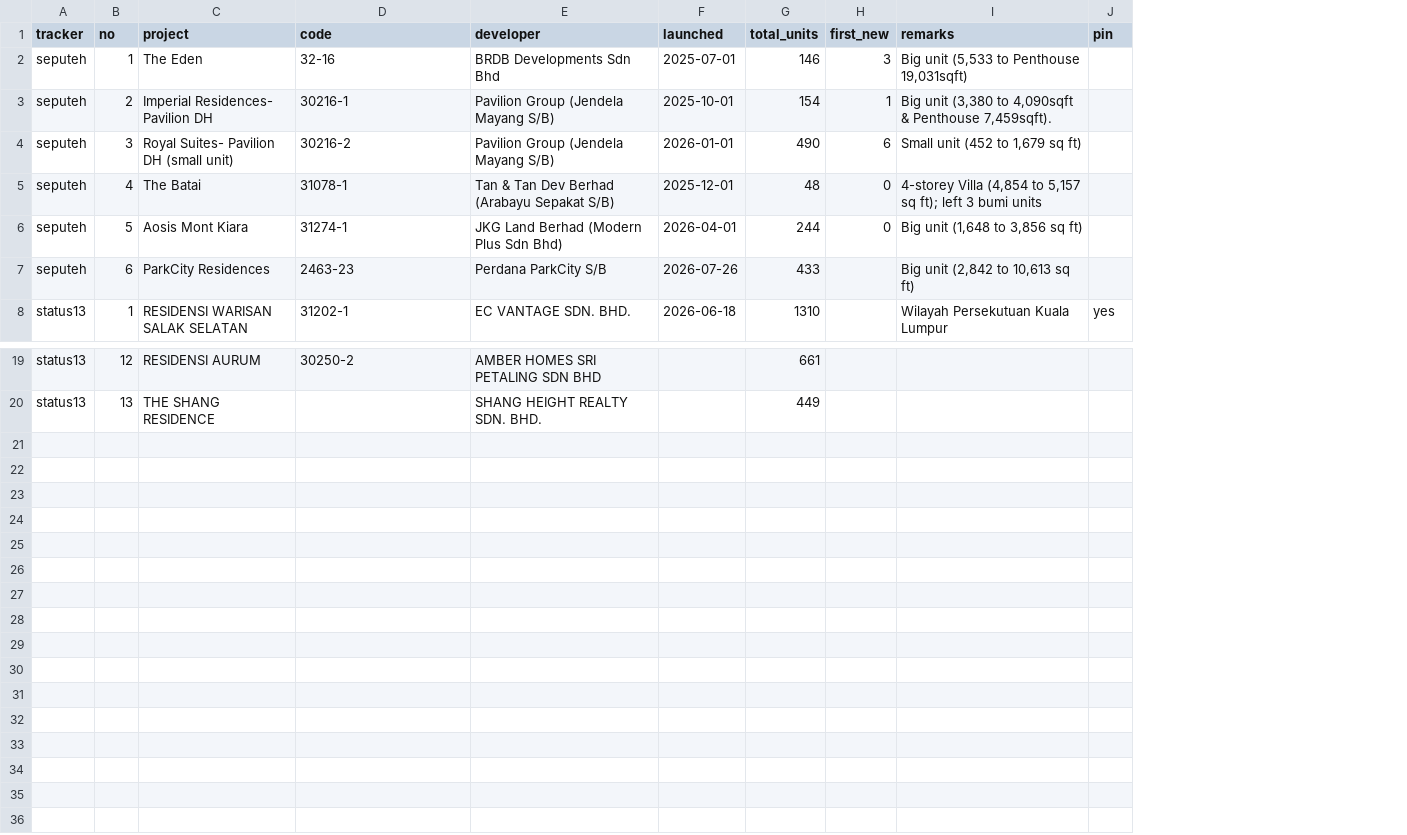
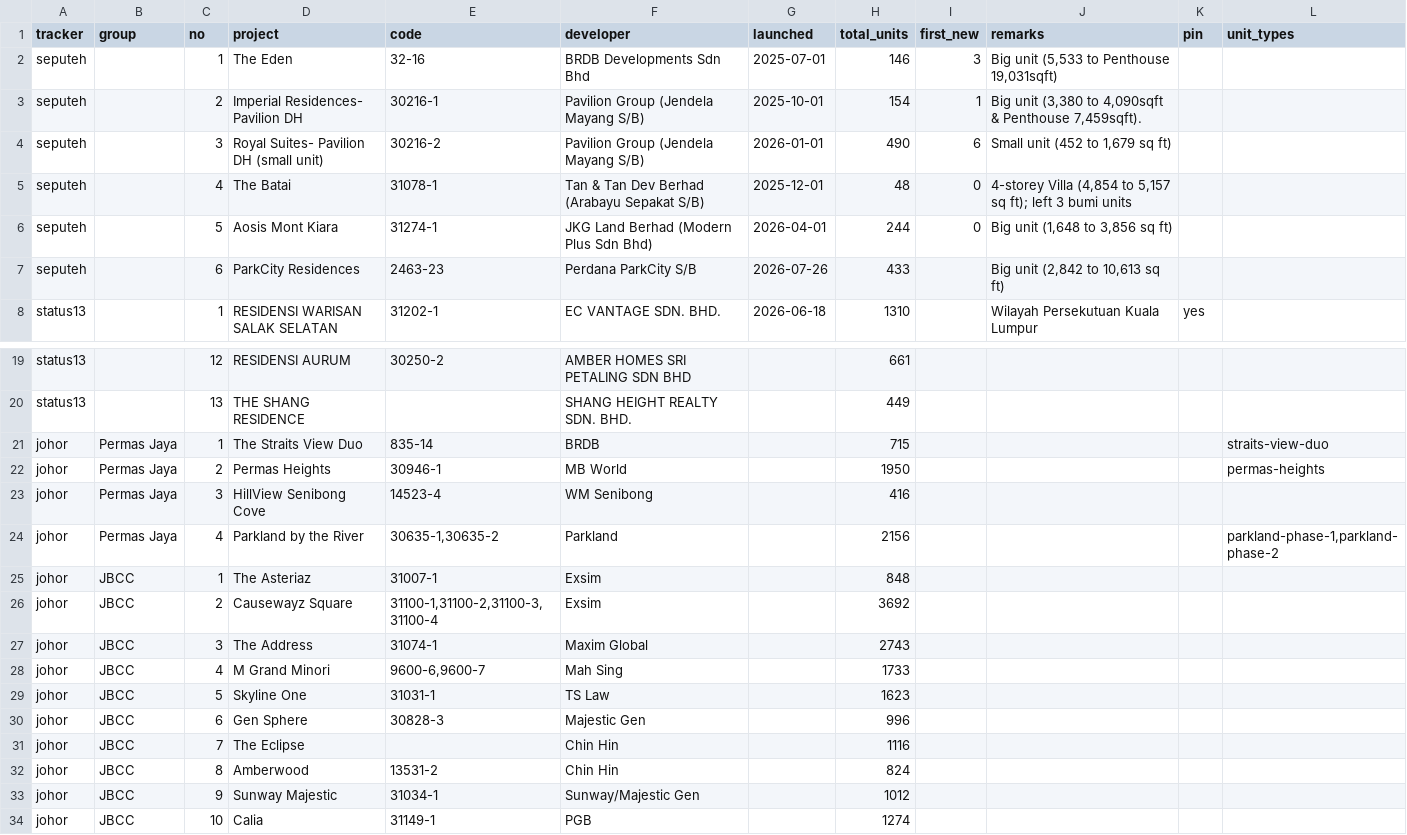
Before and after one commit to smtcu/teduh-tracker, a CSV file: projects.csv, drawn as a sheet; only a part is shown, gaps mark what is left out; the diff names each change by its address in the sheet, - before the commit and + after, or states it on an @@ line.

```diff
--- a/projects.csv
+++ b/projects.csv
+column B (group), empty
+column L (unit_types), empty
+row 21: johor | Permas Jaya | 1 | The Straits View Duo | 835-14 | BRDB |  | 715 |  |  |  | straits-view-duo
+row 22: johor | Permas Jaya | 2 | Permas Heights | 30946-1 | MB World |  | 1950 |  |  |  | permas-heights
+row 23: johor | Permas Jaya | 3 | HillView Senibong Cove | 14523-4 | WM Senibong |  | 416
+row 24: johor | Permas Jaya | 4 | Parkland by the River | 30635-1,30635-2 | Parkland |  | 2156 |  |  |  | parkland-phase-1,parkland-phase-2
+row 25: johor | JBCC | 1 | The Asteriaz | 31007-1 | Exsim |  | 848
+row 26: johor | JBCC | 2 | Causewayz Square | 31100-1,31100-2,31100-3,31100-4 | Exsim |  | 3692
+row 27: johor | JBCC | 3 | The Address | 31074-1 | Maxim Global |  | 2743
+row 28: johor | JBCC | 4 | M Grand Minori | 9600-6,9600-7 | Mah Sing |  | 1733
+row 29: johor | JBCC | 5 | Skyline One | 31031-1 | TS Law |  | 1623
+row 30: johor | JBCC | 6 | Gen Sphere | 30828-3 | Majestic Gen |  | 996
+row 31: johor | JBCC | 7 | The Eclipse |  | Chin Hin |  | 1116
+row 32: johor | JBCC | 8 | Amberwood | 13531-2 | Chin Hin |  | 824
+row 33: johor | JBCC | 9 | Sunway Majestic | 31034-1 | Sunway/Majestic Gen |  | 1012
+row 34: johor | JBCC | 10 | Calia | 31149-1 | PGB |  | 1274
```
Also changed, not shown: 1 other file.
